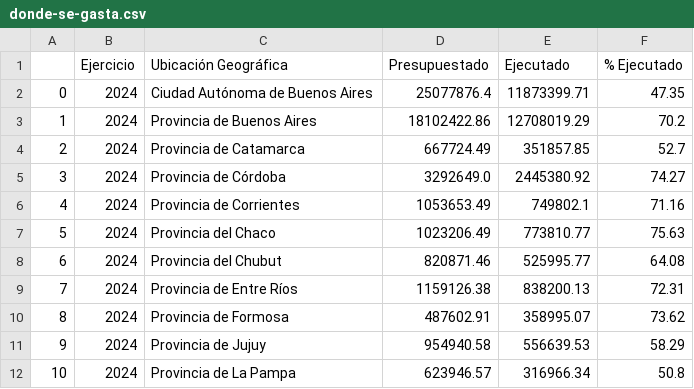
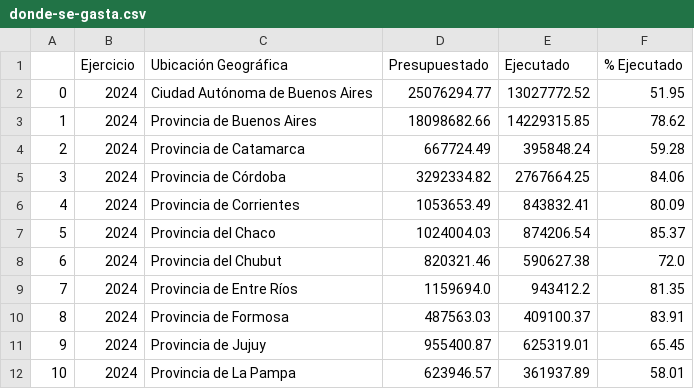
Before and after one commit to FedericoBohl/DatArg-2.0, a CSV file: donde-se-gasta.csv, drawn as a sheet; only a part is shown; the diff covers the shown part only.

```diff
--- a/donde-se-gasta.csv
+++ b/donde-se-gasta.csv
@@ -1,12 +1,12 @@
 ,Ejercicio,Ubicación Geográfica,Presupuestado,Ejecutado,% Ejecutado
-0,2024,Ciudad Autónoma de Buenos Aires,25077876.4,11873399.71,47.35
-1,2024,Provincia de Buenos Aires,18102422.86,12708019.29,70.2
-2,2024,Provincia de Catamarca,667724.49,351857.85,52.7
-3,2024,Provincia de Córdoba,3292649.0,2445380.92,74.27
-4,2024,Provincia de Corrientes,1053653.49,749802.1,71.16
-5,2024,Provincia del Chaco,1023206.49,773810.77,75.63
-6,2024,Provincia del Chubut,820871.46,525995.77,64.08
-7,2024,Provincia de Entre Ríos,1159126.38,838200.13,72.31
-8,2024,Provincia de Formosa,487602.91,358995.07,73.62
-9,2024,Provincia de Jujuy,954940.58,556639.53,58.29
-10,2024,Provincia de La Pampa,623946.57,316966.34,50.8
+0,2024,Ciudad Autónoma de Buenos Aires,25076294.77,13027772.52,51.95
+1,2024,Provincia de Buenos Aires,18098682.66,14229315.85,78.62
+2,2024,Provincia de Catamarca,667724.49,395848.24,59.28
+3,2024,Provincia de Córdoba,3292334.82,2767664.25,84.06
+4,2024,Provincia de Corrientes,1053653.49,843832.41,80.09
+5,2024,Provincia del Chaco,1024004.03,874206.54,85.37
+6,2024,Provincia del Chubut,820321.46,590627.38,72.0
+7,2024,Provincia de Entre Ríos,1159694.0,943412.2,81.35
+8,2024,Provincia de Formosa,487563.03,409100.37,83.91
+9,2024,Provincia de Jujuy,955400.87,625319.01,65.45
+10,2024,Provincia de La Pampa,623946.57,361937.89,58.01
```
Also changed, not shown: 42 edited cells elsewhere in this file, Datos Bonos.csv.
